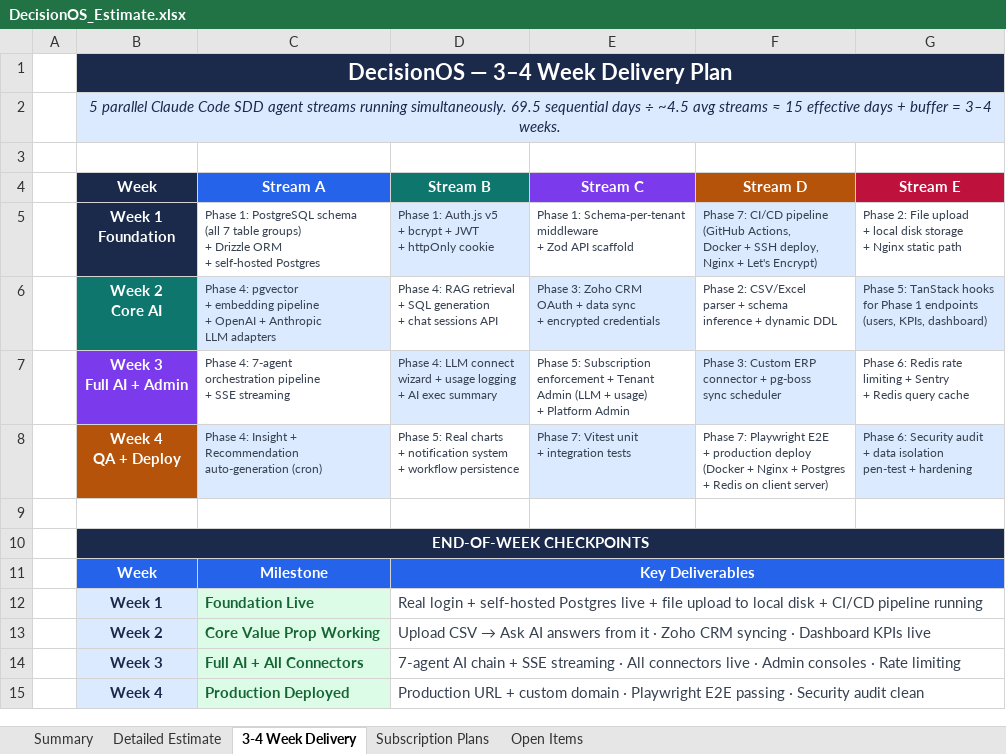
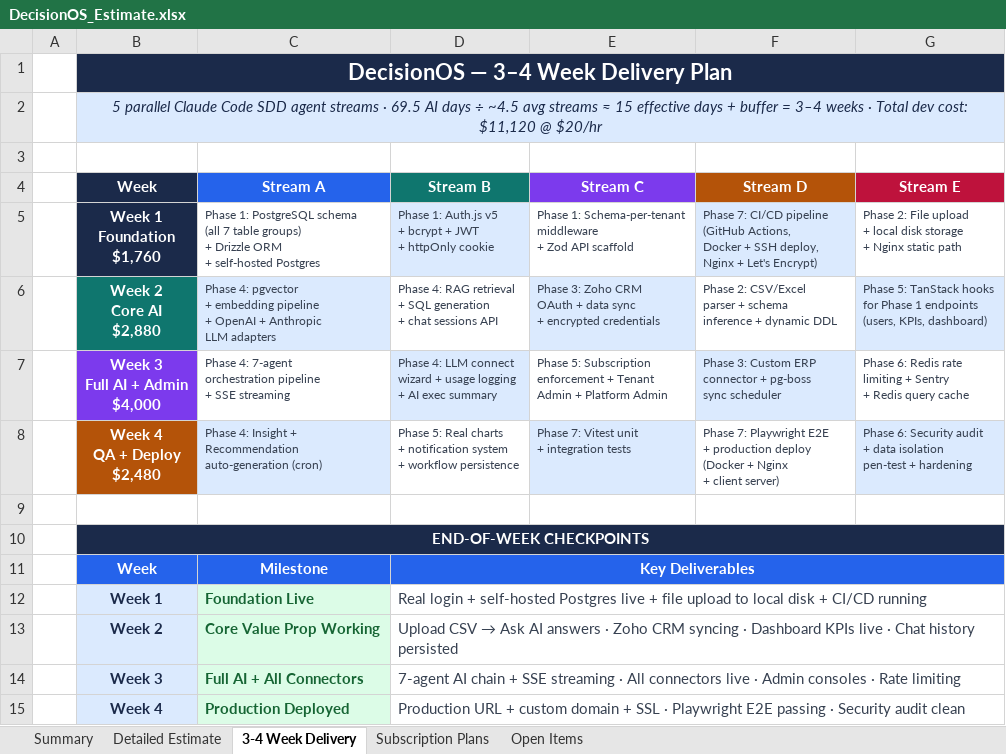
Before and after one commit to sanddy95/DecisionOS, an Excel workbook: docs/DecisionOS_Estimate.xlsx, sheet 3-4 Week Delivery, drawn as a sheet; values as stored, in another font and other column widths than the file's, no borders; ↵ is a line break in a cell; the diff names each change by its address in the sheet, - before the commit and + after, or states it on an @@ line.

```diff
--- a/docs/DecisionOS_Estimate.xlsx (sheet 3-4 Week Delivery)
+++ b/docs/DecisionOS_Estimate.xlsx (sheet 3-4 Week Delivery)
-B2 (Week): …agent streams running simultaneously. 69.5 sequential days ÷ ~4.5 avg streams ≈ 15 effective days + buffer = 3–4 weeks.
+B2 (Week): …agent streams · 69.5 AI days ÷ ~4.5 avg streams ≈ 15 effective days + buffer = 3–4 weeks · Total dev cost: $11,120 @ $20/hr
-B5 (Week): Week 1 ↵ Foundation
+B5 (Week): Week 1 ↵ Foundation ↵ $1,760
-B6 (Week): Week 2 ↵ Core AI
+B6 (Week): Week 2 ↵ Core AI ↵ $2,880
-B7 (Week): Week 3 ↵ Full AI + Admin
+B7 (Week): Week 3 ↵ Full AI + Admin ↵ $4,000
-E7 (Stream C): …Tenant ↵ Admin (LLM + usage) ↵ + Platform…
+E7 (Stream C): …Tenant ↵ Admin + Platform…
-B8 (Week): Week 4 ↵ QA + Deploy
+B8 (Week): Week 4 ↵ QA + Deploy ↵ $2,480
-F8 (Stream D): …Nginx + Postgres ↵ + Redis on client server)
+F8 (Stream D): …Nginx ↵ + client server)
-D12 (Stream B): …+ CI/CD pipeline running
+D12 (Stream B): …+ CI/CD running
-D13 (Stream B): …AI answers from it · Zoho CRM syncing · Dashboard KPIs live
+D13 (Stream B): …AI answers · Zoho CRM syncing · Dashboard KPIs live · Chat history persisted
-D15 (Stream B): …custom domain · Playwright…
+D15 (Stream B): …custom domain + SSL · Playwright…
```
Also changed, not shown: sheet Summary, sheet Open Items, sheet Detailed Estimate.
